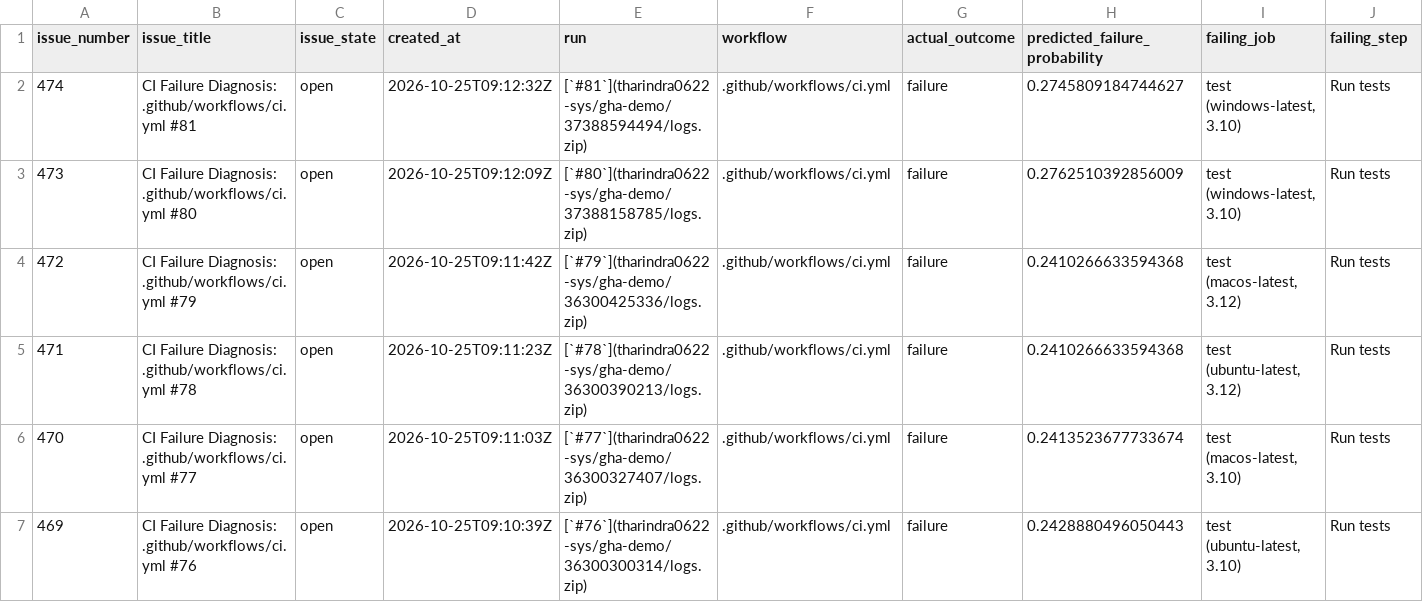
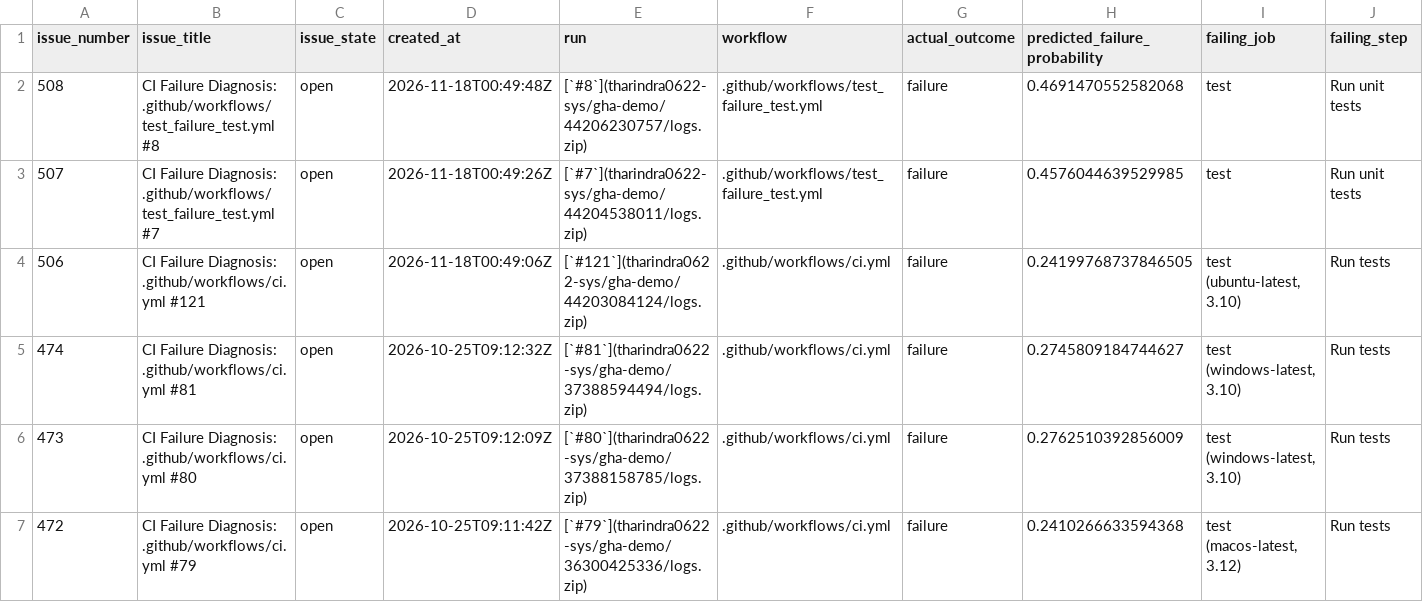
Before and after one commit to tharindra0622-sys/gha-demo, a CSV file: aiops/diagnosis_report.csv, drawn as a sheet; only a part is shown; the shorter side is filled out with more unchanged rows; rows hold the shown columns only; the diff names each change by its address in the sheet, - before the commit and + after, or states it on an @@ line.

```diff
--- a/aiops/diagnosis_report.csv
+++ b/aiops/diagnosis_report.csv
+row 2: 508 | CI Failure Diagnosis: .github/workflows/test_failure_test.yml #8 | open | 2026-11-18T00:49:48Z | [`#8`](tharindra0622-sys/gha-demo/44206230757/logs.zip) | .github/workflows/test_failure_test.yml | failure | 0.4691470552582068 | test | Run unit tests
+row 3: 507 | CI Failure Diagnosis: .github/workflows/test_failure_test.yml #7 | open | 2026-11-18T00:49:26Z | [`#7`](tharindra0622-sys/gha-demo/44204538011/logs.zip) | .github/workflows/test_failure_test.yml | failure | 0.4576044639529985 | test | Run unit tests
+row 4: 506 | CI Failure Diagnosis: .github/workflows/ci.yml #121 | open | 2026-11-18T00:49:06Z | [`#121`](tharindra0622-sys/gha-demo/44203084124/logs.zip) | .github/workflows/ci.yml | failure | 0.24199768737846505 | test (ubuntu-latest, 3.10) | Run tests
```
Also changed, not shown: 5 other files.
